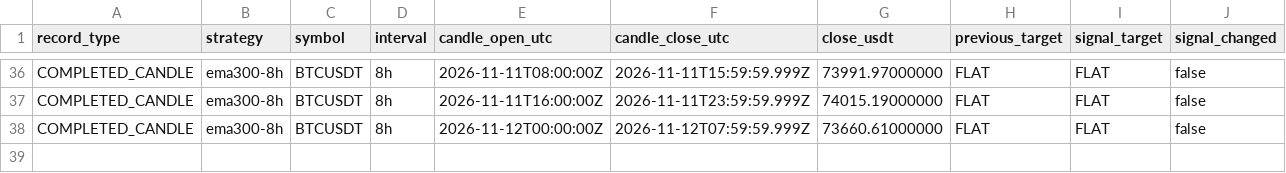
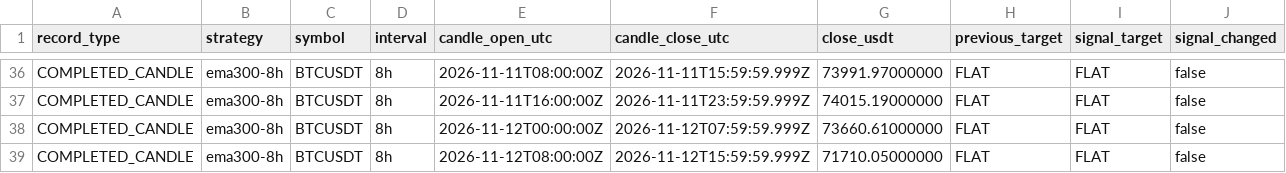
Before and after one commit to nkfai1982-oss/btc, a CSV file: tools/binance-ema300-monitor/ema300_portfolio.csv, drawn as a sheet; only a part is shown, gaps mark what is left out; rows hold the shown columns only; the diff names each change by its address in the sheet, - before the commit and + after, or states it on an @@ line.

```diff
--- a/tools/binance-ema300-monitor/ema300_portfolio.csv
+++ b/tools/binance-ema300-monitor/ema300_portfolio.csv
+row 39: COMPLETED_CANDLE | ema300-8h | BTCUSDT | 8h | 2026-11-12T08:00:00Z | 2026-11-12T15:59:59.999Z | 71710.05000000 | FLAT | FLAT | false
```
Also changed, not shown: tools/binance-ema300-monitor/donchian_20_10_portfolio.csv.
